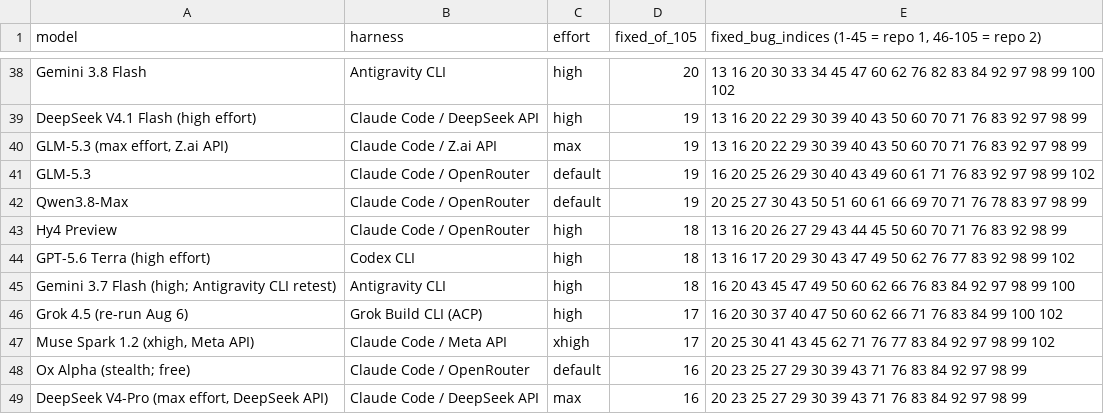
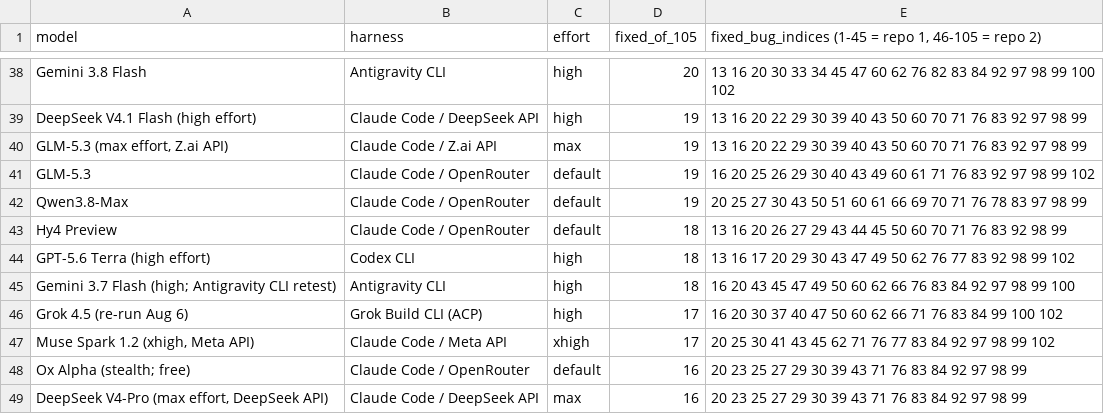
Before and after one commit to phuryn/bug-hunt-bench, a CSV file: results/coverage.csv, drawn as a sheet; only a part is shown, gaps mark what is left out.

```diff
--- a/results/coverage.csv
+++ b/results/coverage.csv
@@ -42,3 +42,3 @@ GLM-5.3,Claude Code / OpenRouter,default,19,16 20 25 26 29 30 40 43 49 60 61 71
 Qwen3.8-Max,Claude Code / OpenRouter,default,19,20 25 27 30 43 50 51 60 61 66 69 70 71 76 78 83 97 98 99
-Hy4 Preview,Claude Code / OpenRouter,high,18,13 16 20 26 27 29 43 44 45 50 60 70 71 76 83 92 98 99
+Hy4 Preview,Claude Code / OpenRouter,default,18,13 16 20 26 27 29 43 44 45 50 60 70 71 76 83 92 98 99
 GPT-5.6 Terra (high effort),Codex CLI,high,18,13 16 17 20 29 30 43 47 49 50 62 76 77 83 92 98 99 102
```
Also changed, not shown: 10 other files.
